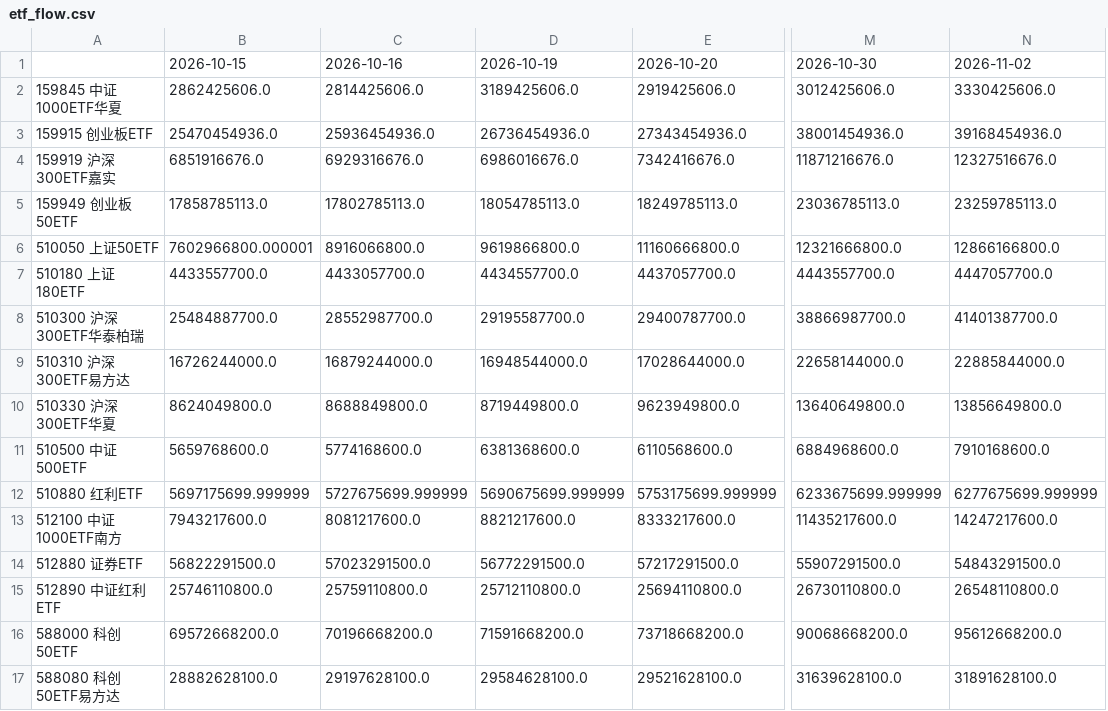
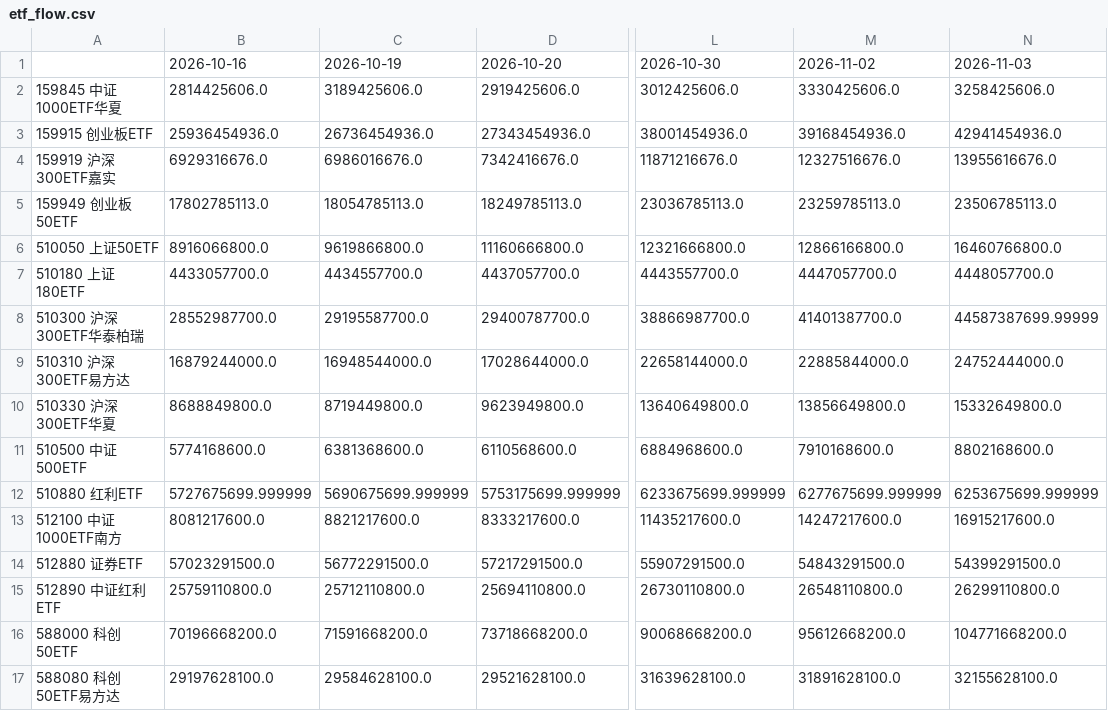
Before and after one commit to tony252/A-SHARE-dashboard, a CSV file: data/etf_flow.csv, drawn as a sheet; only a part is shown, gaps mark what is left out; removed rows and columns are numbered as before the commit, all else as after; the diff names each change by its address in the sheet, - before the commit and + after, or states it on an @@ line.

```diff
--- a/data/etf_flow.csv
+++ b/data/etf_flow.csv
-column B, rows 1-17: 2026-10-15 | 2862425606.0 | 25470454936.0 | 6851916676.0 | 17858785113.0 | 7602966800.000001 | 4433557700.0 | 25484887700.0 | 16726244000.0 | 8624049800.0 | 5659768600.0 | 5697175699.999999 | 7943217600.0 | 56822291500.0 | 25746110800.0 | 69572668200.0 | 28882628100.0
+column N, rows 1-17: 2026-11-03 | 3258425606.0 | 42941454936.0 | 13955616676.0 | 23506785113.0 | 16460766800.0 | 4448057700.0 | 44587387699.99999 | 24752444000.0 | 15332649800.0 | 8802168600.0 | 6253675699.999999 | 16915217600.0 | 54399291500.0 | 26299110800.0 | 104771668200.0 | 32155628100.0
```
Also changed, not shown: data/etf_price.csv, 5 other files.
